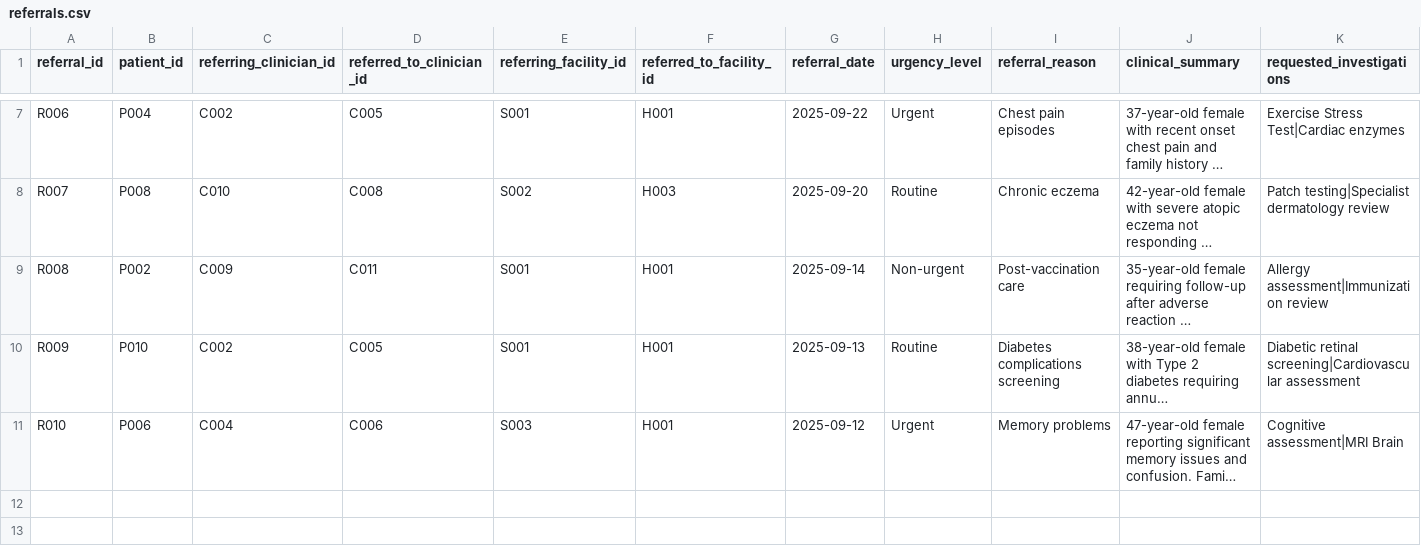
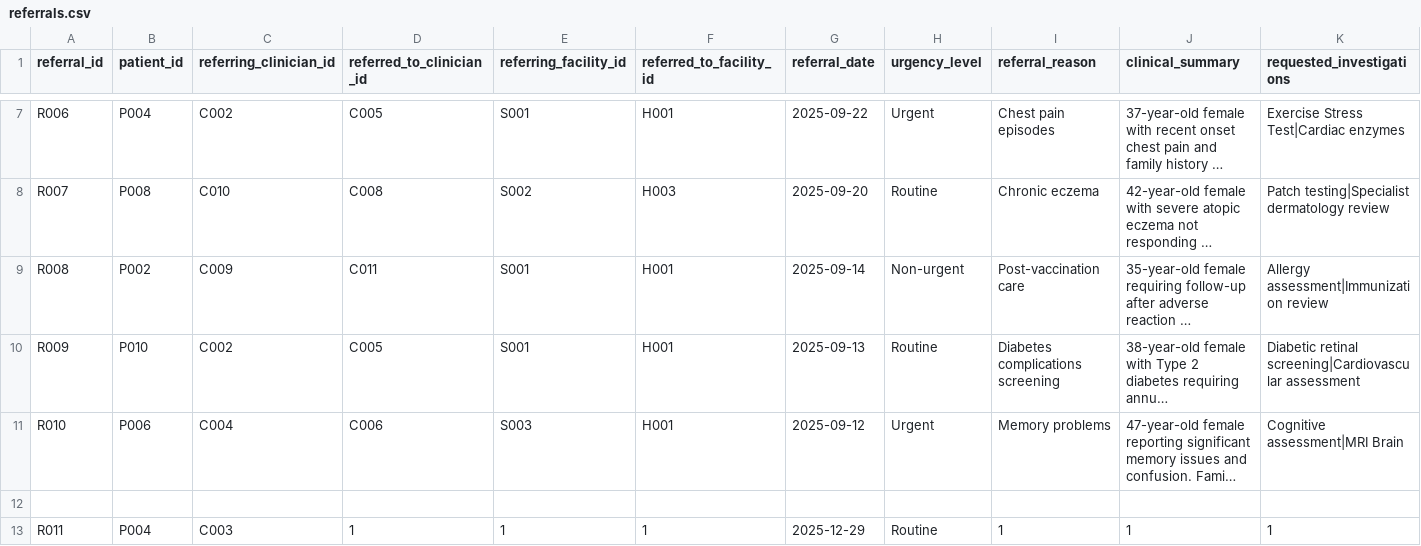
Before and after one commit to ALLEN090423/ReferraSystem, a CSV file: data/referrals.csv, drawn as a sheet; only a part is shown, gaps mark what is left out; long unchanged cells end in …; rows hold the shown columns only; the diff names each change by its address in the sheet, - before the commit and + after, or states it on an @@ line.

Commit message:
Correct the format of the output referral records and diagnosis reports

```diff
--- a/data/referrals.csv
+++ b/data/referrals.csv
+row 12: (empty)
+row 13: R011 | P004 | C003 | 1 | 1 | 1 | 2025-12-29 | Routine | 1 | 1 | 1
```
Also changed, not shown: data/patients.csv, data/prescriptions.csv, 2 other files.
